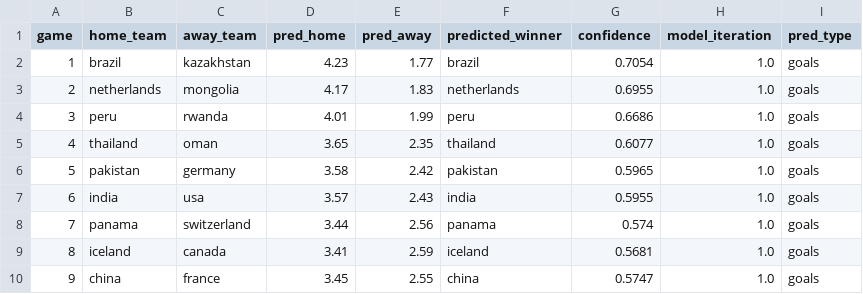
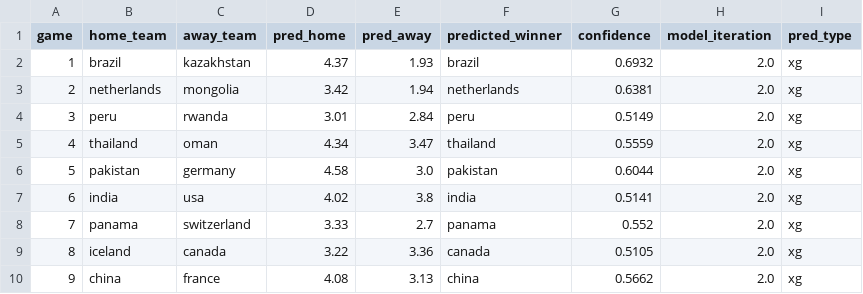
Before and after one commit to smiles0527/CSVy, a CSV file: python/output/predictions/baseline_elo/sweep/round1_predictions.csv, drawn as a sheet; only a part is shown; the diff covers the shown part only.

```diff
--- a/python/output/predictions/baseline_elo/sweep/round1_predictions.csv
+++ b/python/output/predictions/baseline_elo/sweep/round1_predictions.csv
@@ -1,10 +1,10 @@
 game,home_team,away_team,pred_home,pred_away,predicted_winner,confidence,model_iteration,pred_type
-1,brazil,kazakhstan,4.23,1.77,brazil,0.7054,1.0,goals
-2,netherlands,mongolia,4.17,1.83,netherlands,0.6955,1.0,goals
-3,peru,rwanda,4.01,1.99,peru,0.6686,1.0,goals
-4,thailand,oman,3.65,2.35,thailand,0.6077,1.0,goals
-5,pakistan,germany,3.58,2.42,pakistan,0.5965,1.0,goals
-6,india,usa,3.57,2.43,india,0.5955,1.0,goals
-7,panama,switzerland,3.44,2.56,panama,0.574,1.0,goals
-8,iceland,canada,3.41,2.59,iceland,0.5681,1.0,goals
-9,china,france,3.45,2.55,china,0.5747,1.0,goals
+1,brazil,kazakhstan,4.37,1.93,brazil,0.6932,2.0,xg
+2,netherlands,mongolia,3.42,1.94,netherlands,0.6381,2.0,xg
+3,peru,rwanda,3.01,2.84,peru,0.5149,2.0,xg
+4,thailand,oman,4.34,3.47,thailand,0.5559,2.0,xg
+5,pakistan,germany,4.58,3.0,pakistan,0.6044,2.0,xg
+6,india,usa,4.02,3.8,india,0.5141,2.0,xg
+7,panama,switzerland,3.33,2.7,panama,0.552,2.0,xg
+8,iceland,canada,3.22,3.36,canada,0.5105,2.0,xg
+9,china,france,4.08,3.13,china,0.5662,2.0,xg
```
Also changed, not shown: 39 edited cells elsewhere in this file, python/output/predictions/baseline_elo/sweep/offdef_line_ratings.csv, 20 other files.
